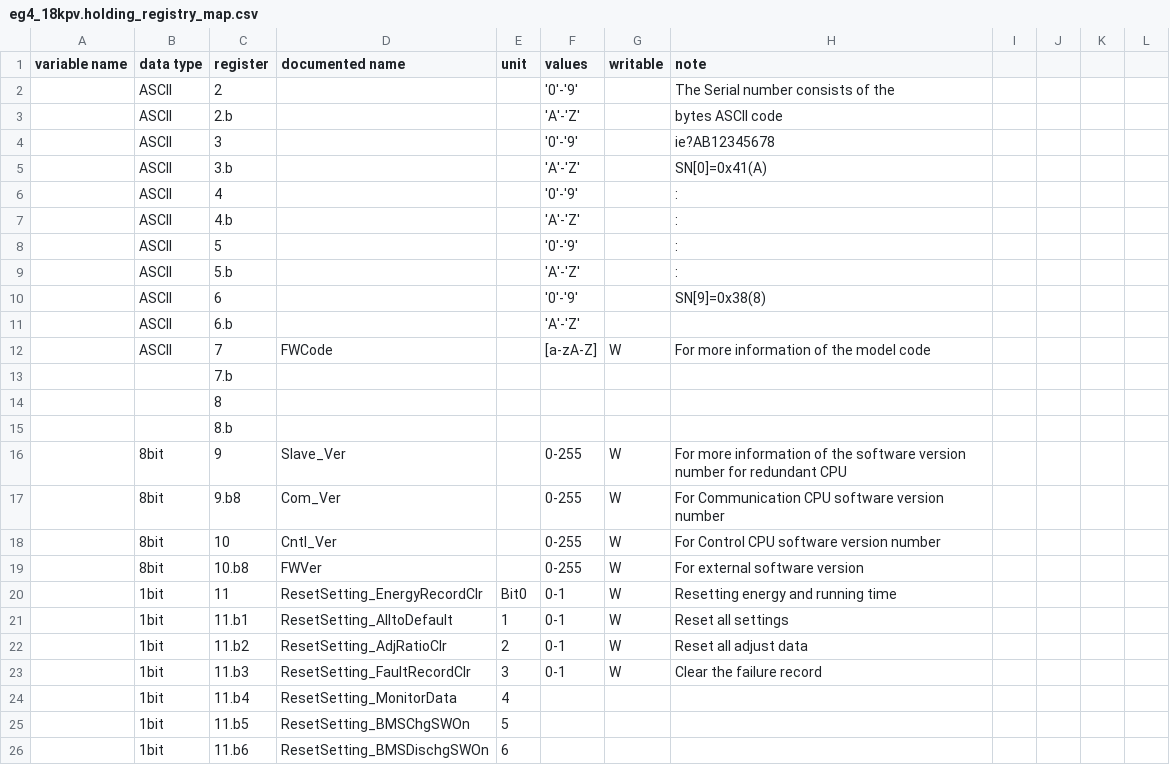
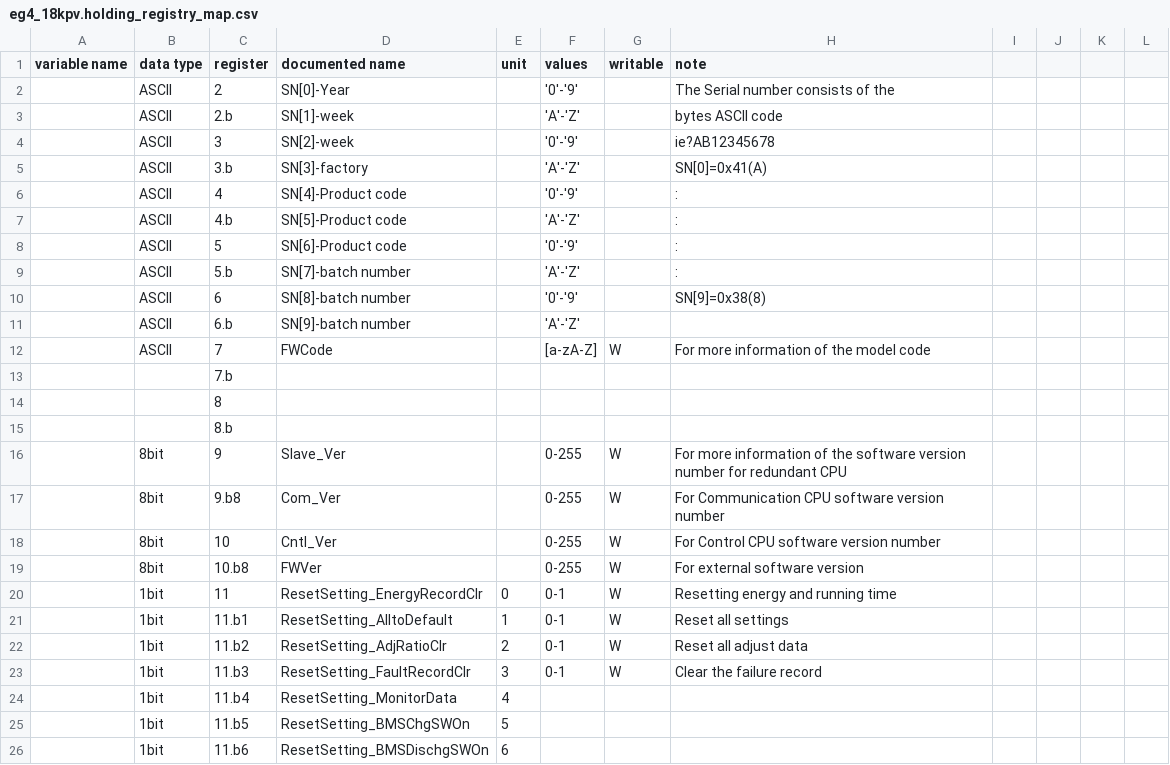
Before and after one commit to BuxtonCalvin/MultiProtocolGateway, a CSV file: protocols/eg4/eg4_18kpv.holding_registry_map.csv, drawn as a sheet; only a part is shown.

```diff
--- a/protocols/eg4/eg4_18kpv.holding_registry_map.csv
+++ b/protocols/eg4/eg4_18kpv.holding_registry_map.csv
@@ -1,12 +1,12 @@
 variable name,data type,register,documented name,unit,values,writable,note,,,,
-,ASCII,2,,,'0'-'9',,The Serial number consists of the,,,,
-,ASCII,2.b,,,'A'-'Z',,bytes ASCII code,,,,
-,ASCII,3,,,'0'-'9',,ie?AB12345678,,,,
-,ASCII,3.b,,,'A'-'Z',,SN[0]=0x41(A),,,,
-,ASCII,4,,,'0'-'9',,:,,,,
-,ASCII,4.b,,,'A'-'Z',,:,,,,
-,ASCII,5,,,'0'-'9',,:,,,,
-,ASCII,5.b,,,'A'-'Z',,:,,,,
-,ASCII,6,,,'0'-'9',,SN[9]=0x38(8),,,,
-,ASCII,6.b,,,'A'-'Z',,,,,,
+,ASCII,2,SN[0]-Year,,'0'-'9',,The Serial number consists of the,,,,
+,ASCII,2.b,SN[1]-week,,'A'-'Z',,bytes ASCII code,,,,
+,ASCII,3,SN[2]-week,,'0'-'9',,ie?AB12345678,,,,
+,ASCII,3.b,SN[3]-factory,,'A'-'Z',,SN[0]=0x41(A),,,,
+,ASCII,4,SN[4]-Product code,,'0'-'9',,:,,,,
+,ASCII,4.b,SN[5]-Product code,,'A'-'Z',,:,,,,
+,ASCII,5,SN[6]-Product code,,'0'-'9',,:,,,,
+,ASCII,5.b,SN[7]-batch number,,'A'-'Z',,:,,,,
+,ASCII,6,SN[8]-batch number,,'0'-'9',,SN[9]=0x38(8),,,,
+,ASCII,6.b,SN[9]-batch number,,'A'-'Z',,,,,,
 ,ASCII,7,FWCode,,[a-zA-Z],W,For more information of the model code,,,,
@@ -19,3 +19,3 @@ variable name,data type,register,documented name,unit,values,writable,note,,,,
 ,8bit,10.b8,FWVer,,0-255,W,For external software version,,,,
-,1bit,11,ResetSetting_EnergyRecordClr,Bit0,0-1,W,Resetting energy and running time,,,,
+,1bit,11,ResetSetting_EnergyRecordClr,0,0-1,W,Resetting energy and running time,,,,
 ,1bit,11.b1,ResetSetting_AlltoDefault,1,0-1,W,Reset all settings,,,,
```
Also changed, not shown: protocols/eg4/eg4_18kpv.input_registry_map.csv, 6 other files.
